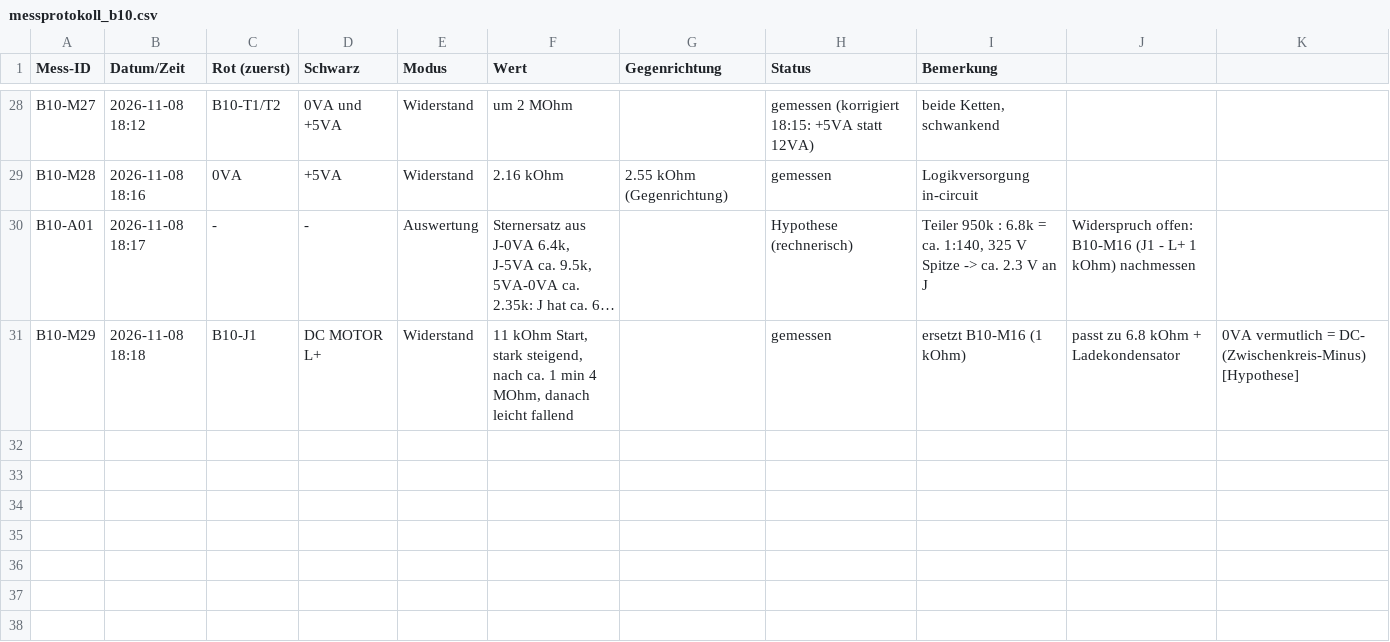
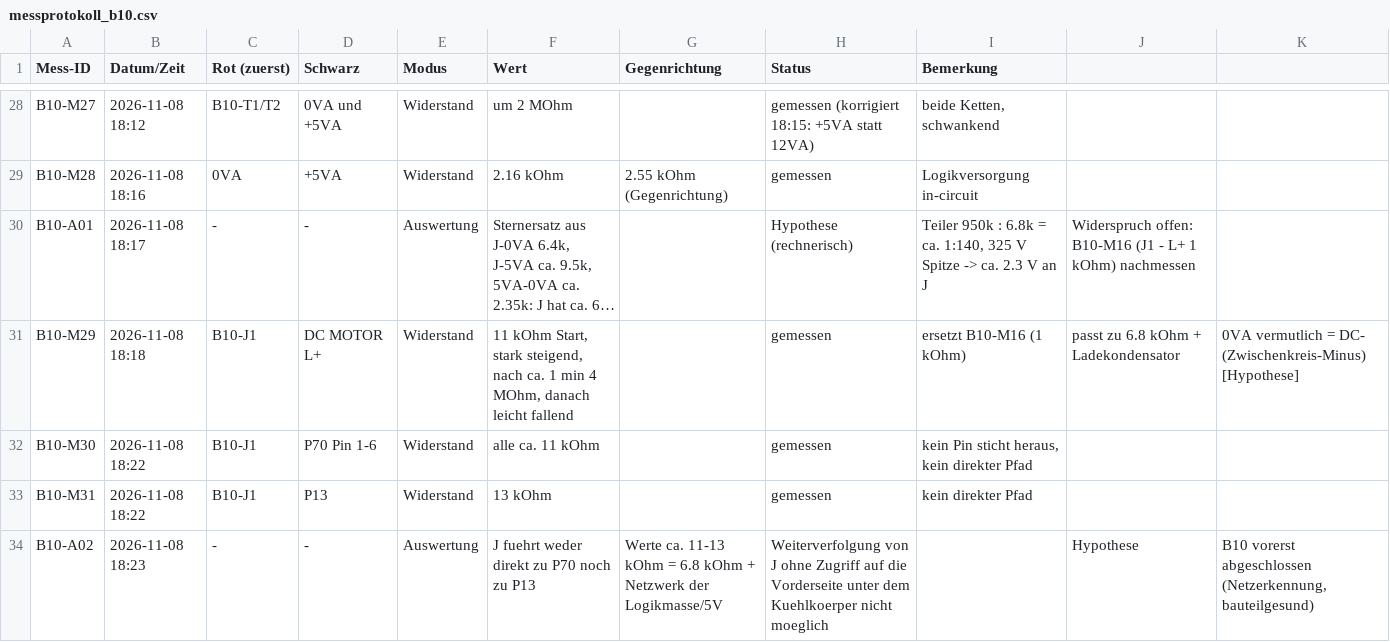
Before and after one commit to kmoellenhoff/myrun_diagnostics, a CSV file: docs/netlist/messprotokoll_b10.csv, drawn as a sheet; only a part is shown, gaps mark what is left out; long unchanged cells end in …; the diff names each change by its address in the sheet, - before the commit and + after, or states it on an @@ line.

```diff
--- a/docs/netlist/messprotokoll_b10.csv
+++ b/docs/netlist/messprotokoll_b10.csv
+row 32: B10-M30 | 2026-11-08 18:22 | B10-J1 | P70 Pin 1-6 | Widerstand | alle ca. 11 kOhm |  | gemessen | kein Pin sticht heraus, kein direkter Pfad
+row 33: B10-M31 | 2026-11-08 18:22 | B10-J1 | P13 | Widerstand | 13 kOhm |  | gemessen | kein direkter Pfad
+row 34: B10-A02 | 2026-11-08 18:23 | - | - | Auswertung | J fuehrt weder direkt zu P70 noch zu P13 | Werte ca. 11-13 kOhm = 6.8 kOhm + Netzwerk der Logikmasse/5V | Weiterverfolgung von J ohne Zugriff auf die Vorderseite unter dem Kuehlkoerper nicht moeglich |  | Hypothese | B10 vorerst abgeschlossen (Netzerkennung, bauteilgesund)
```
